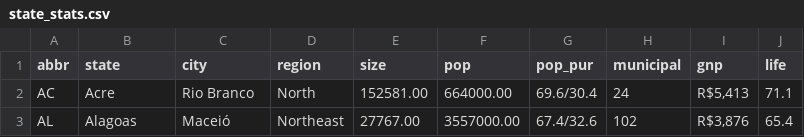
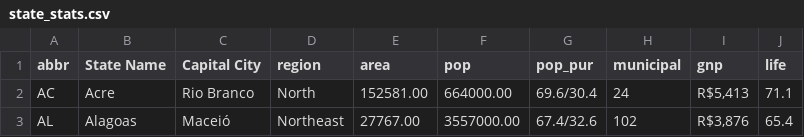
Before and after one commit to m1key0m/mikeyom-brazil-city, a CSV file: state_stats.csv, drawn as a sheet; only a part is shown.

Commit message:
Update state_stats.csv

```diff
--- a/state_stats.csv
+++ b/state_stats.csv
@@ -1,2 +1,2 @@
-abbr,state,city,region,size,pop,pop_pur,municipal,gnp,life
+abbr,State Name,Capital City,region,area,pop,pop_pur,municipal,gnp,life
 AC,Acre,Rio Branco,North,152581.00,664000.00,69.6/30.4,24,"R$5,413",71.1
```
